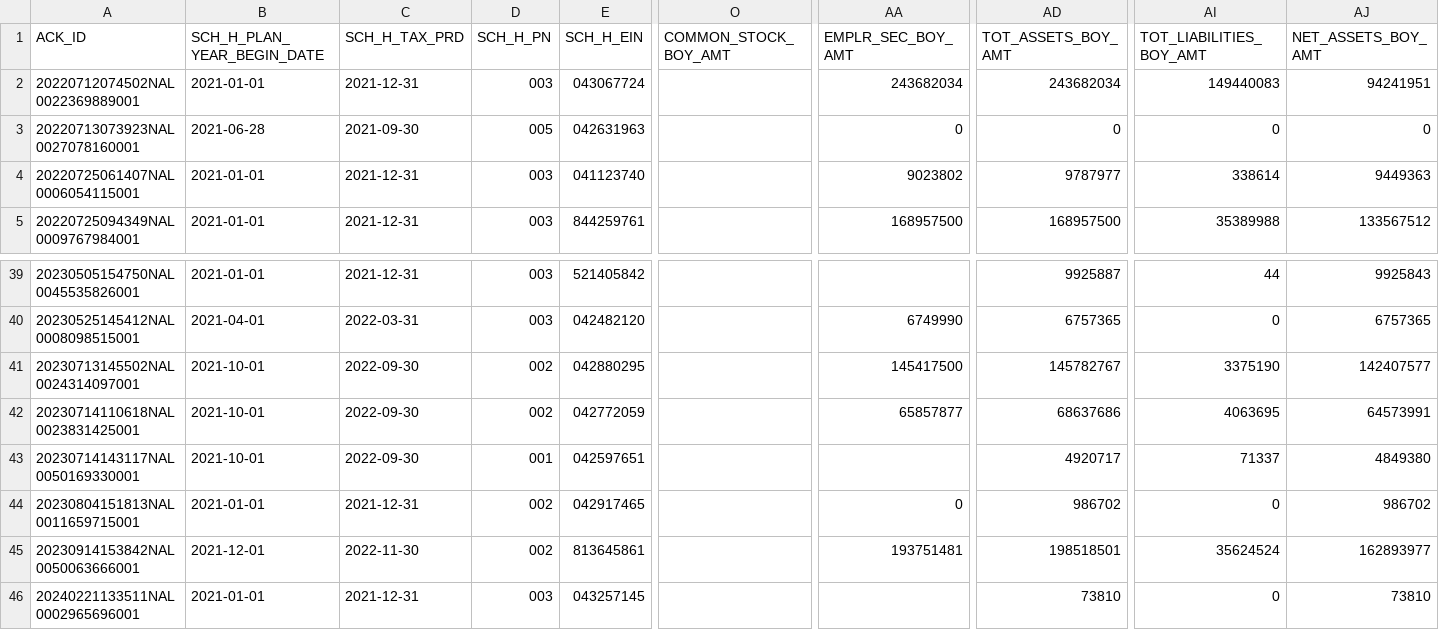
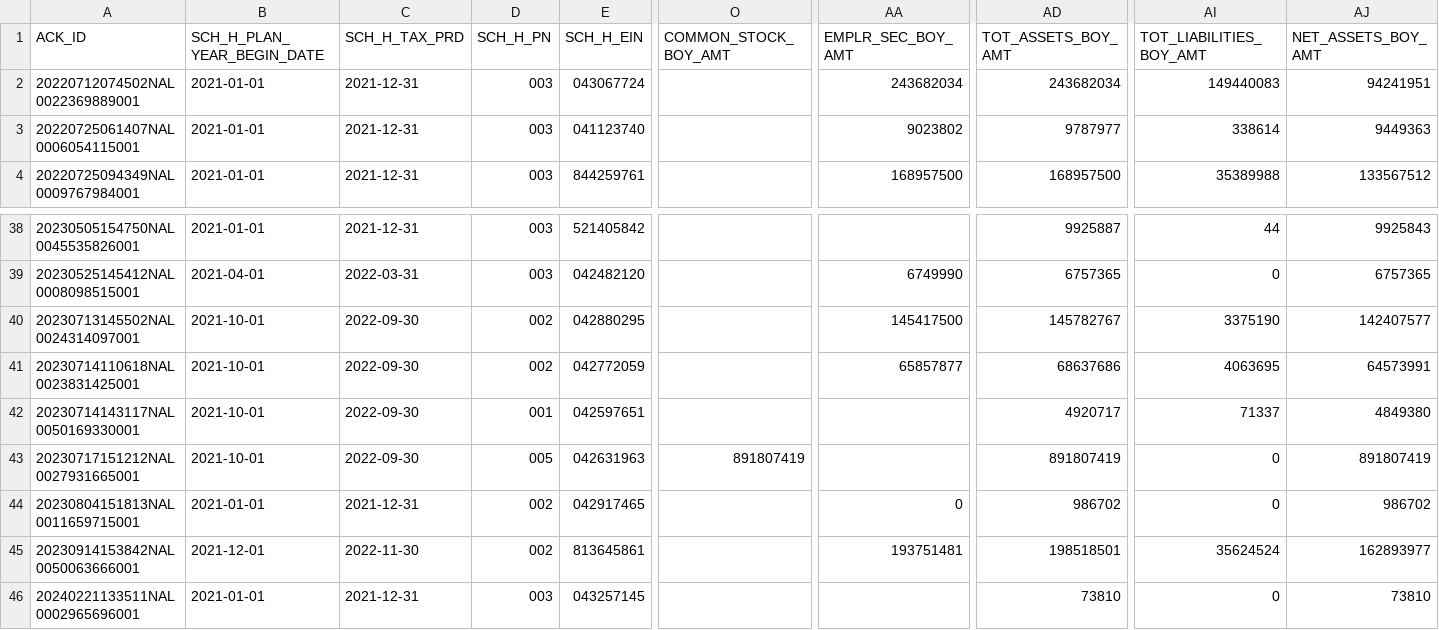
Before and after one commit to jromanul/MAesopdashboard, a CSV file: data/form5500/f_sch_h_2021.csv, drawn as a sheet; only a part is shown, gaps mark what is left out; removed rows and columns are numbered as before the commit, all else as after; rows hold the shown columns only; the diff names each change by its address in the sheet, - before the commit and + after, or states it on an @@ line.

```diff
--- a/data/form5500/f_sch_h_2021.csv
+++ b/data/form5500/f_sch_h_2021.csv
-row 3: 20220713073923NAL0027078160001 | 2021-06-28 | 2021-09-30 | 005 | 042631963 |  | 0 | 0 | 0 | 0
+row 43: 20230717151212NAL0027931665001 | 2021-10-01 | 2022-09-30 | 005 | 042631963 | 891807419 |  | 891807419 | 0 | 891807419
```
Also changed, not shown: data/form5500/f_sch_h_2022.csv, data/form5500/f_sch_i_2019.csv, 5 other files.
